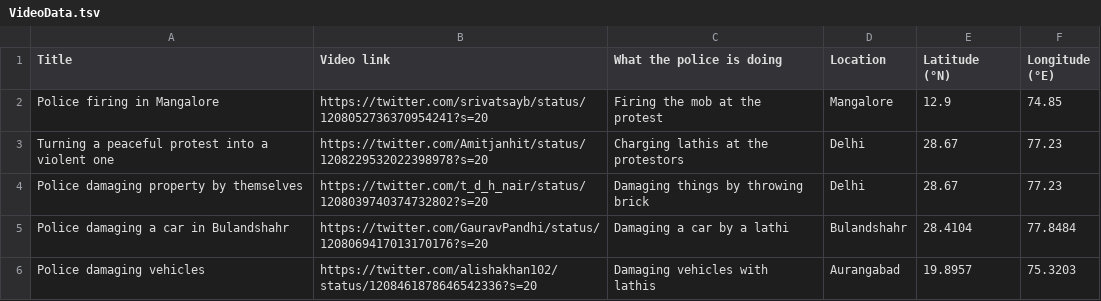
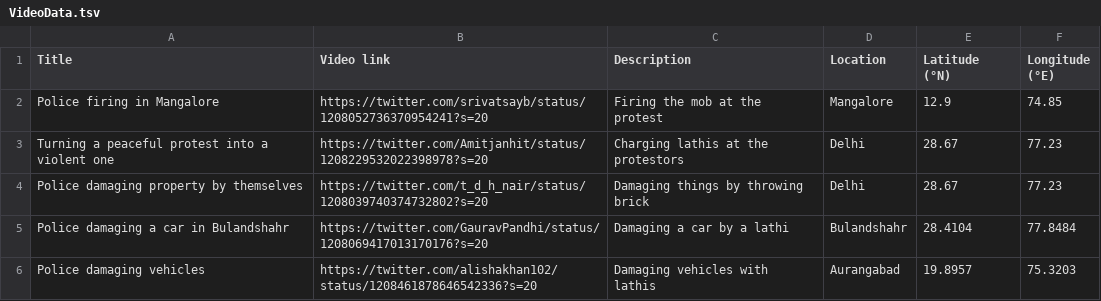
Before and after one commit to kshivanku/CAAProtests, a TSV file: RawData/VideoData.tsv, drawn as a sheet; only a part is shown.

```diff
--- a/RawData/VideoData.tsv
+++ b/RawData/VideoData.tsv
@@ -1,2 +1,2 @@
-Title	Video link	What the police is doing	Location	Latitude (°N)	Longitude (°E)
+Title	Video link	Description	Location	Latitude (°N)	Longitude (°E)
 Police firing in Mangalore	https://twitter.com/srivatsayb/status/1208052736370954241?s=20	Firing the mob at the protest	Mangalore	12.9	74.85
```
Also changed, not shown: 4 other files.
